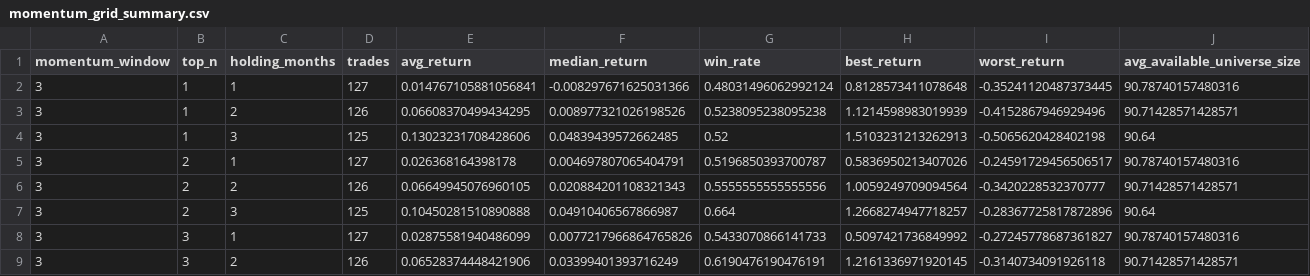
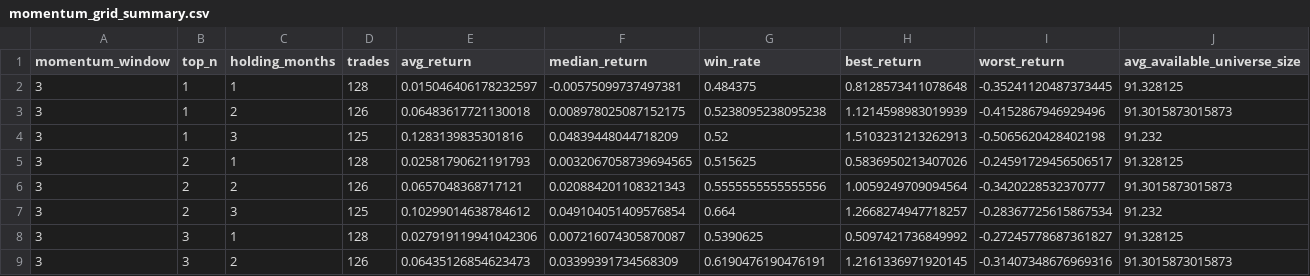
Before and after one commit to James1424/nasdaq100-pit-momentum-grid-vs-qqq, a CSV file: output/momentum_grid_summary.csv, drawn as a sheet; only a part is shown; the diff covers the shown part only.

```diff
--- a/output/momentum_grid_summary.csv
+++ b/output/momentum_grid_summary.csv
@@ -1,9 +1,9 @@
 momentum_window,top_n,holding_months,trades,avg_return,median_return,win_rate,best_return,worst_return,avg_available_universe_size
-3,1,1,127,0.014767105881056841,-0.008297671625031366,0.48031496062992124,0.8128573411078648,-0.35241120487373445,90.78740157480316
-3,1,2,126,0.06608370499434295,0.008977321026198526,0.5238095238095238,1.1214598983019939,-0.4152867946929496,90.71428571428571
-3,1,3,125,0.13023231708428606,0.04839439572662485,0.52,1.5103231213262913,-0.5065620428402198,90.64
-3,2,1,127,0.026368164398178,0.004697807065404791,0.5196850393700787,0.5836950213407026,-0.24591729456506517,90.78740157480316
-3,2,2,126,0.06649945076960105,0.020884201108321343,0.5555555555555556,1.0059249709094564,-0.3420228532370777,90.71428571428571
-3,2,3,125,0.10450281510890888,0.04910406567866987,0.664,1.2668274947718257,-0.28367725817872896,90.64
-3,3,1,127,0.02875581940486099,0.0077217966864765826,0.5433070866141733,0.5097421736849992,-0.27245778687361827,90.78740157480316
-3,3,2,126,0.06528374448421906,0.03399401393716249,0.6190476190476191,1.2161336971920145,-0.3140734091926118,90.71428571428571
+3,1,1,128,0.015046406178232597,-0.00575099737497381,0.484375,0.8128573411078648,-0.35241120487373445,91.328125
+3,1,2,126,0.06483617721130018,0.008978025087152175,0.5238095238095238,1.1214598983019939,-0.4152867946929496,91.3015873015873
+3,1,3,125,0.1283139835301816,0.04839448044718209,0.52,1.5103231213262913,-0.5065620428402198,91.232
+3,2,1,128,0.02581790621191793,0.0032067058739694565,0.515625,0.5836950213407026,-0.24591729456506517,91.328125
+3,2,2,126,0.0657048368717121,0.020884201108321343,0.5555555555555556,1.0059249709094564,-0.3420228532370777,91.3015873015873
+3,2,3,125,0.10299014638784612,0.049104051409576854,0.664,1.2668274947718257,-0.28367725615867534,91.232
+3,3,1,128,0.027919119941042306,0.007216074305870087,0.5390625,0.5097421736849992,-0.27245778687361827,91.328125
+3,3,2,126,0.06435126854623473,0.03399391734568309,0.6190476190476191,1.2161336971920145,-0.31407348676969316,91.3015873015873
```
Also changed, not shown: 146 edited cells elsewhere in this file, output/momentum_3m_detail.csv, output/momentum_4m_detail.csv, 11 other files.
